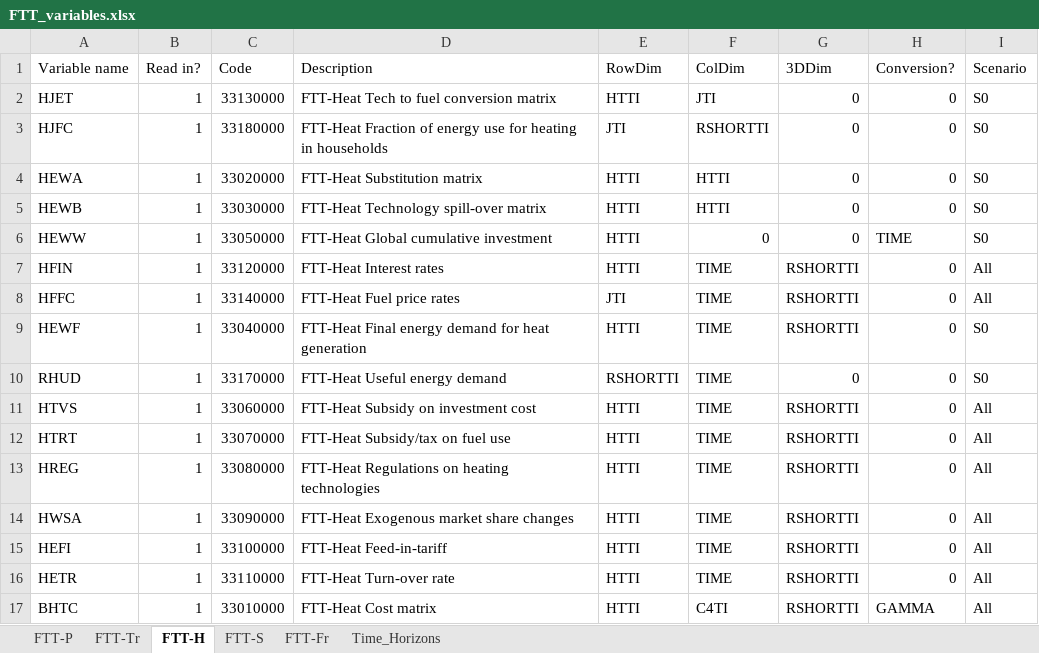
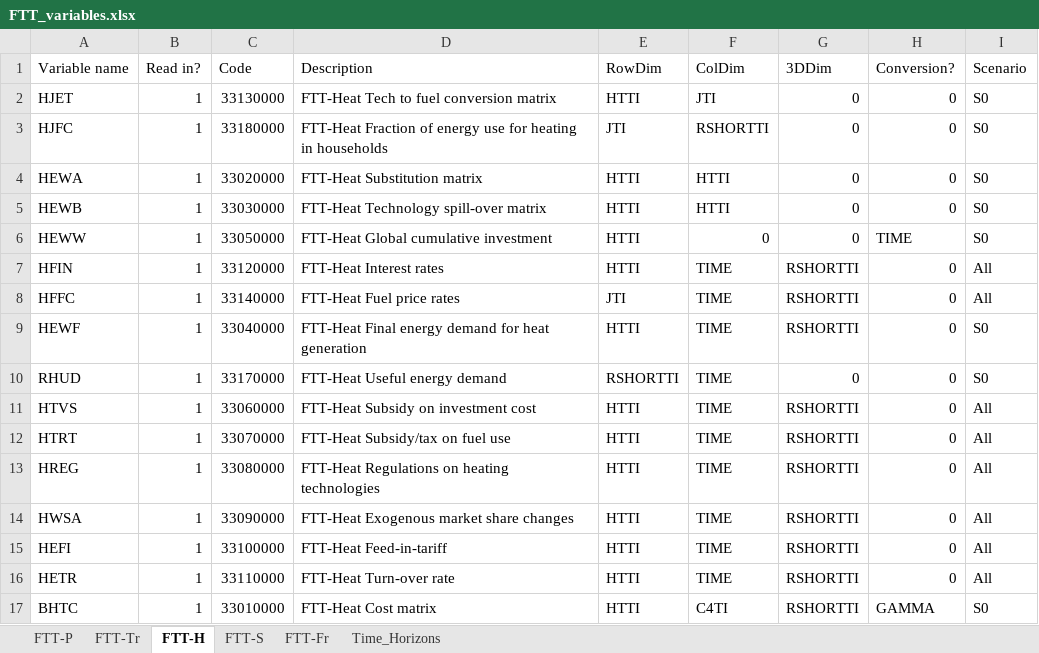
Before and after one commit to cpmodel/FTT_StandAlone, an Excel workbook: Inputs/_MasterFiles/FTT_variables.xlsx, sheet FTT-H, drawn as a sheet; values as stored, in another font and other column widths than the file's, no borders; the diff names each change by its address in the sheet, - before the commit and + after, or states it on an @@ line.

Commit message:
Revert "Add spreadsheet for fuel price adjustment"
This reverts commit 6286403ca835f488ae06cf0f340e77506b5e6519.

```diff
--- a/Inputs/_MasterFiles/FTT_variables.xlsx (sheet FTT-H)
+++ b/Inputs/_MasterFiles/FTT_variables.xlsx (sheet FTT-H)
-I17 (Scenario): All
+I17 (Scenario): S0
```
